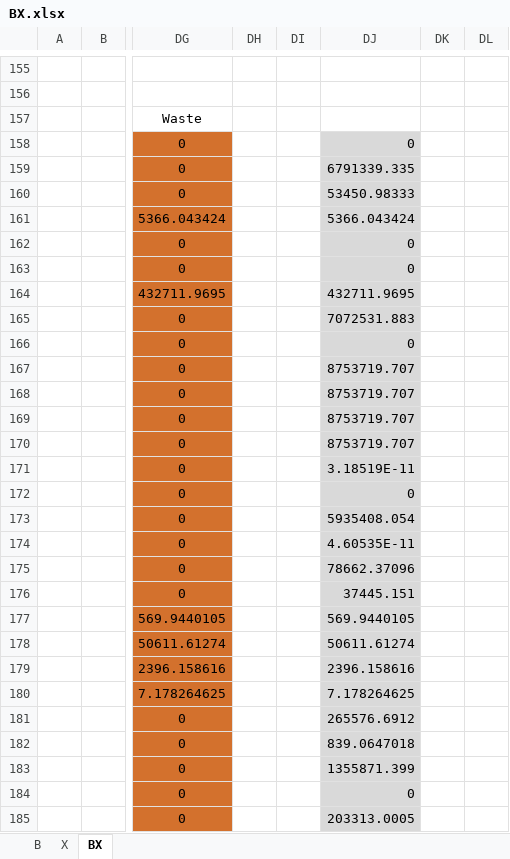
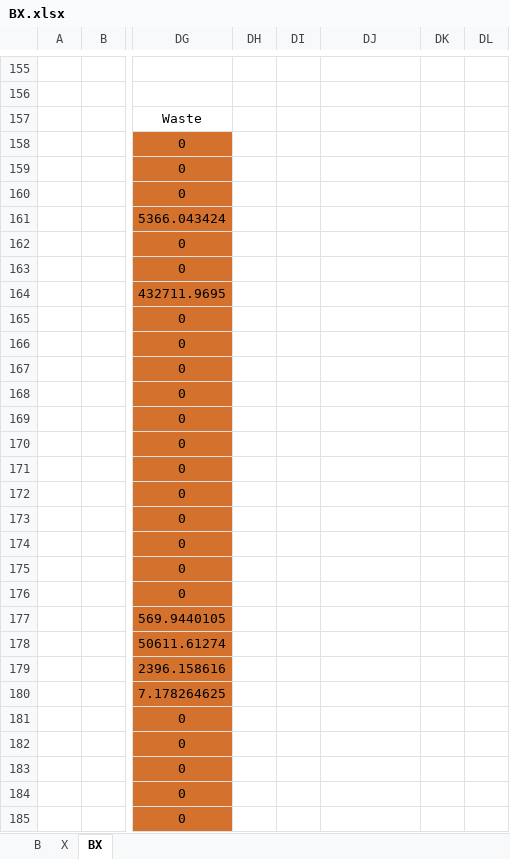
Before and after one commit to MatthewHeun/MaterialExergyPaper2025, an Excel workbook: data/BX.xlsx, sheet BX, drawn as a sheet; only a part is shown, gaps mark what is left out; values as stored, in another font and other column widths than the file's, no borders; the diff covers the shown part only; the diff names each change by its address in the sheet, - before the commit and + after, or states it on an @@ line.

```diff
--- a/data/BX.xlsx (sheet BX)
+++ b/data/BX.xlsx (sheet BX)
-DJ158: 0
+DJ158: (empty)
-DJ158:DJ185 fill: #D9D9D9
+DJ158:DJ185 fill: none
-DJ159: 6791339.335
+DJ159: (empty)
-DJ160: 53450.98333
+DJ160: (empty)
-DJ161: 5366.043424
+DJ161: (empty)
-DJ162:DJ163: 0
+DJ162:DJ163: (empty)
-DJ164: 432711.9695
+DJ164: (empty)
-DJ165: 7072531.883
+DJ165: (empty)
-DJ166: 0
+DJ166: (empty)
-DJ167:DJ170: 8753719.707
+DJ167:DJ170: (empty)
-DJ171: 3.18519E-11
+DJ171: (empty)
-DJ172: 0
+DJ172: (empty)
-DJ173: 5935408.054
+DJ173: (empty)
-DJ174: 4.60535E-11
+DJ174: (empty)
-DJ175: 78662.37096
+DJ175: (empty)
-DJ176: 37445.151
+DJ176: (empty)
-DJ177: 569.9440105
+DJ177: (empty)
-DJ178: 50611.61274
+DJ178: (empty)
-DJ179: 2396.158616
+DJ179: (empty)
-DJ180: 7.178264625
+DJ180: (empty)
-DJ181: 265576.6912
+DJ181: (empty)
-DJ182: 839.0647018
+DJ182: (empty)
-DJ183: 1355871.399
+DJ183: (empty)
-DJ184: 0
+DJ184: (empty)
-DJ185: 203313.0005
+DJ185: (empty)
```
Also changed, not shown: other rows of this sheet, data/ecc_supply_to_mcc.xlsx, data/zaf_2013_ecc.xlsx.
